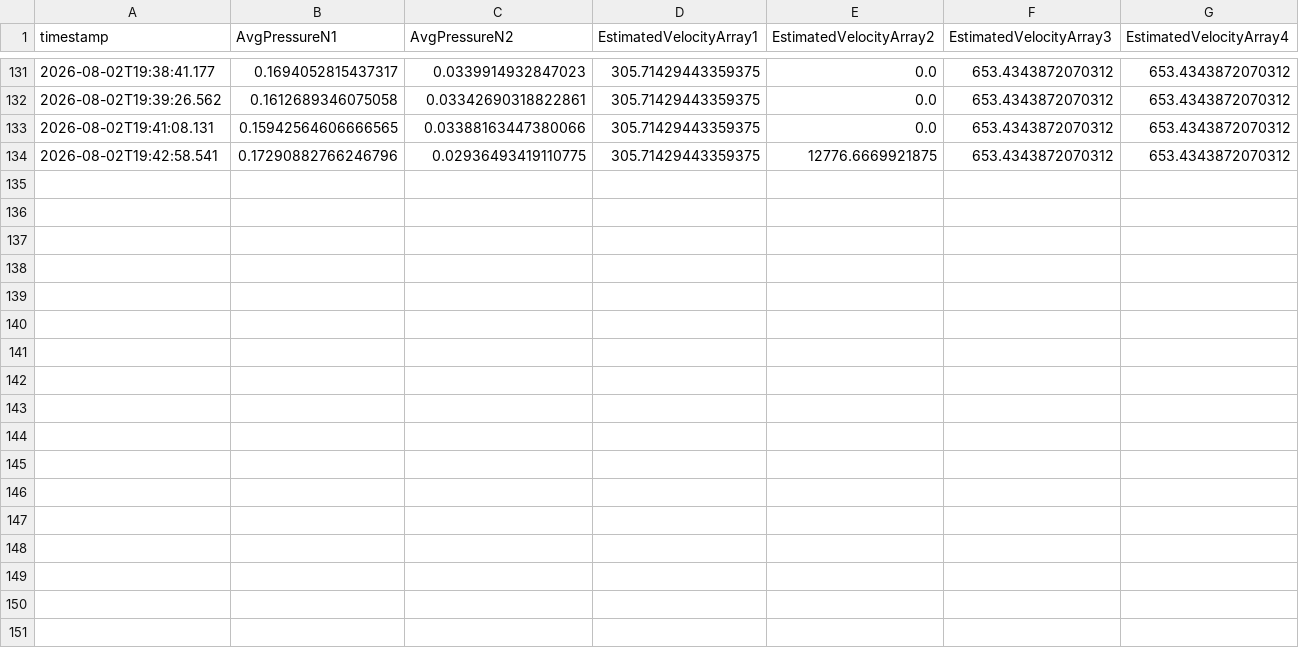
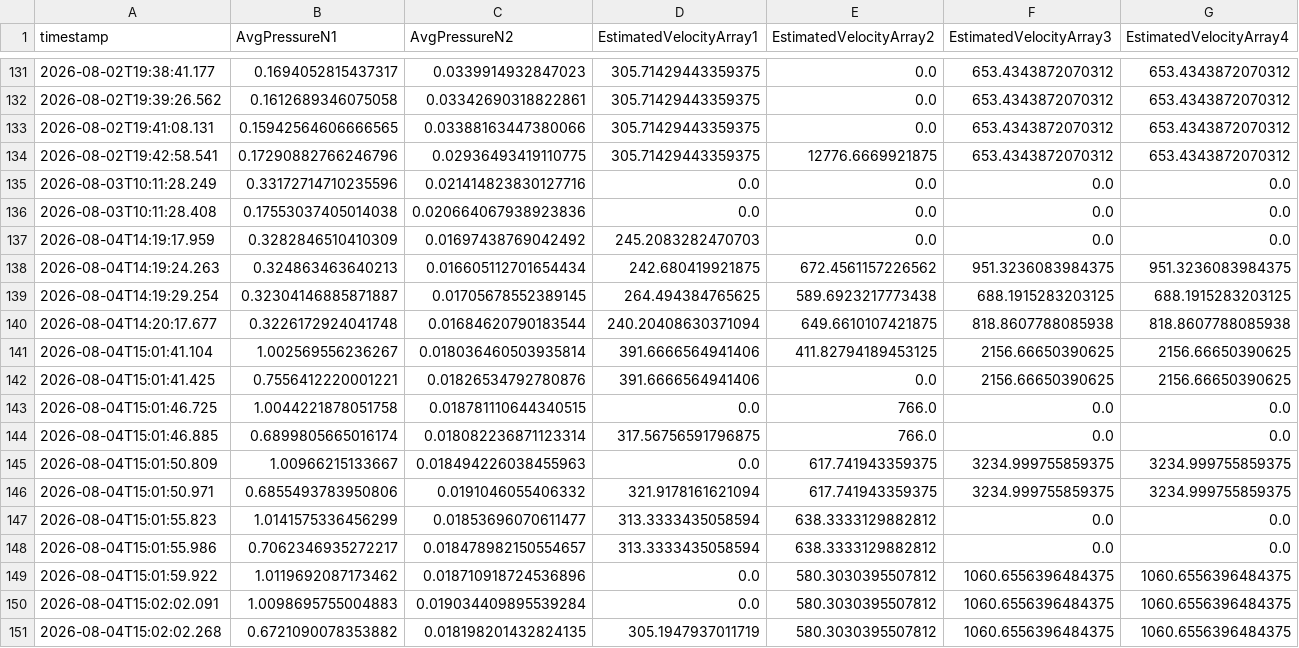
Before and after one commit to match-BiBaZu/BiBaZu_Big_Boi, a CSV file: pressure_log.csv, drawn as a sheet; only a part is shown, gaps mark what is left out.

Commit message:
Add tests for nozzle grouping and pressure control; update pressure log and add new pressure profile
- Implemented tests to verify the grouping of nozzles by flip axis and the continuity of nozzle ads symbols within each array.
- Added a test to ensure that four nozzle values leave new nozzles disabled.
- Updated pressure_log.csv with additional pressure data entries.
- Created a new pressure profile JSON file (Rk2i_schwarz.json) with configuration settings for conveyor and nozzle parameters.

```diff
--- a/pressure_log.csv
+++ b/pressure_log.csv
@@ -134 +134,18 @@ timestamp,AvgPressureN1,AvgPressureN2,EstimatedVelocityArray1,EstimatedVelocityA
 2026-08-02T19:42:58.541,0.17290882766246796,0.02936493419110775,305.71429443359375,12776.6669921875,653.4343872070312,653.4343872070312
+2026-08-03T10:11:28.249,0.33172714710235596,0.021414823830127716,0.0,0.0,0.0,0.0
+2026-08-03T10:11:28.408,0.17553037405014038,0.020664067938923836,0.0,0.0,0.0,0.0
+2026-08-04T14:19:17.959,0.3282846510410309,0.01697438769042492,245.2083282470703,0.0,0.0,0.0
+2026-08-04T14:19:24.263,0.324863463640213,0.016605112701654434,242.680419921875,672.4561157226562,951.3236083984375,951.3236083984375
+2026-08-04T14:19:29.254,0.32304146885871887,0.01705678552389145,264.494384765625,589.6923217773438,688.1915283203125,688.1915283203125
+2026-08-04T14:20:17.677,0.3226172924041748,0.01684620790183544,240.20408630371094,649.6610107421875,818.8607788085938,818.8607788085938
+2026-08-04T15:01:41.104,1.002569556236267,0.018036460503935814,391.6666564941406,411.82794189453125,2156.66650390625,2156.66650390625
+2026-08-04T15:01:41.425,0.7556412220001221,0.01826534792780876,391.6666564941406,0.0,2156.66650390625,2156.66650390625
+2026-08-04T15:01:46.725,1.0044221878051758,0.018781110644340515,0.0,766.0,0.0,0.0
+2026-08-04T15:01:46.885,0.6899805665016174,0.018082236871123314,317.56756591796875,766.0,0.0,0.0
+2026-08-04T15:01:50.809,1.00966215133667,0.018494226038455963,0.0,617.741943359375,3234.999755859375,3234.999755859375
+2026-08-04T15:01:50.971,0.6855493783950806,0.0191046055406332,321.9178161621094,617.741943359375,3234.999755859375,3234.999755859375
+2026-08-04T15:01:55.823,1.0141575336456299,0.01853696070611477,313.3333435058594,638.3333129882812,0.0,0.0
+2026-08-04T15:01:55.986,0.7062346935272217,0.018478982150554657,313.3333435058594,638.3333129882812,0.0,0.0
+2026-08-04T15:01:59.922,1.0119692087173462,0.018710918724536896,0.0,580.3030395507812,1060.6556396484375,1060.6556396484375
+2026-08-04T15:02:02.091,1.0098695755004883,0.019034409895539284,0.0,580.3030395507812,1060.6556396484375,1060.6556396484375
+2026-08-04T15:02:02.268,0.6721090078353882,0.018198201432824135,305.1947937011719,580.3030395507812,1060.6556396484375,1060.6556396484375
```
Also changed, not shown: 20 other files.
